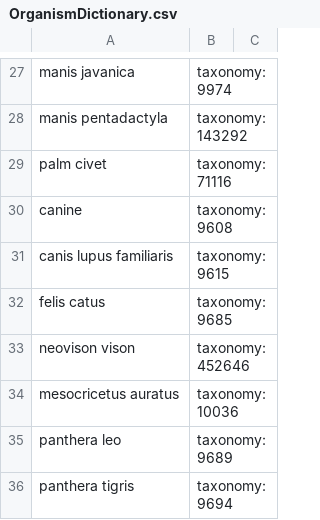
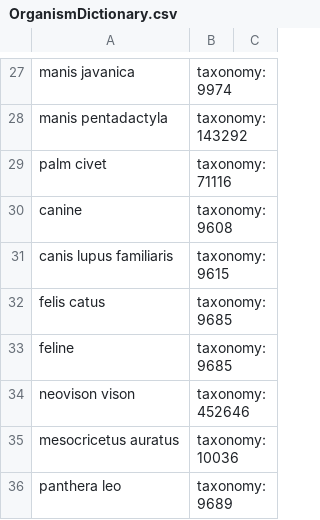
Before and after one commit to covid-19-net/covid-19-community, a CSV file: reference_data/OrganismDictionary.csv, drawn as a sheet; only a part is shown, gaps mark what is left out; the shorter side is filled out with more unchanged rows.

Commit message:
added taxonomy for feline, closes #374

```diff
--- a/reference_data/OrganismDictionary.csv
+++ b/reference_data/OrganismDictionary.csv
@@ -32,2 +32,3 @@ canis lupus familiaris,taxonomy:9615
 felis catus,taxonomy:9685
+feline,taxonomy:9685
 neovison vison,taxonomy:452646
```
